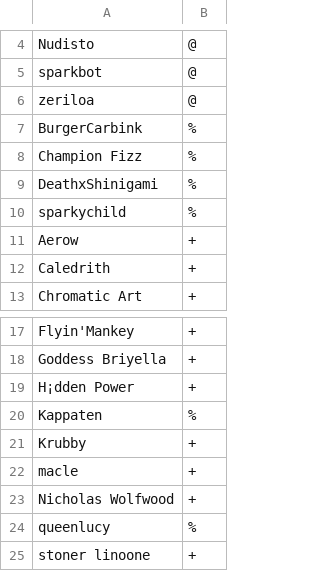
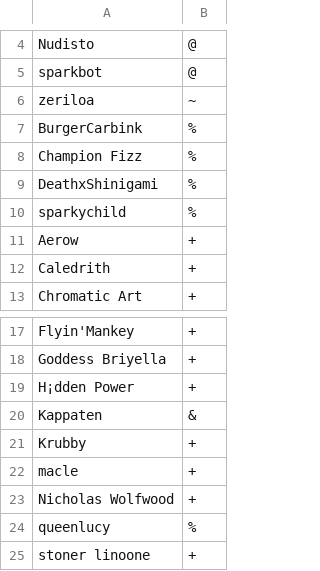
Before and after one commit to zeriloa/SparkServer, a CSV file: config/usergroups.csv, drawn as a sheet; only a part is shown, gaps mark what is left out.

```diff
--- a/config/usergroups.csv
+++ b/config/usergroups.csv
@@ -5,3 +5,3 @@ Nudisto,@
 sparkbot,@
-zeriloa,@
+zeriloa,~
 BurgerCarbink,%
@@ -19,3 +19,3 @@ Goddess Briyella,+
 H¡dden Power,+
-Kappaten,%
+Kappaten,&
 Krubby,+
```
Also changed, not shown: 8 other files.
